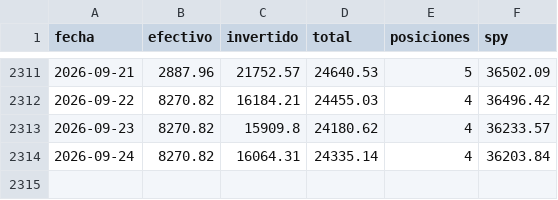
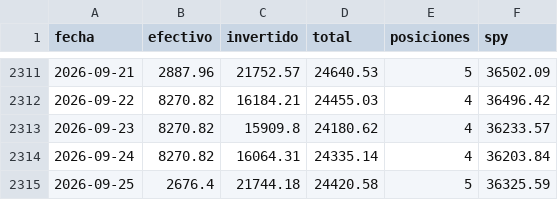
Before and after one commit to facundogreyak/swing-agent, a CSV file: reportes/backtest_equity.csv, drawn as a sheet; only a part is shown, gaps mark what is left out; the diff names each change by its address in the sheet, - before the commit and + after, or states it on an @@ line.

```diff
--- a/reportes/backtest_equity.csv
+++ b/reportes/backtest_equity.csv
+row 2315: 2026-09-25 | 2676.4 | 21744.18 | 24420.58 | 5 | 36325.59
```
Also changed, not shown: reportes/backtest_operaciones.csv, reportes/cedears.csv, 20 other files.
